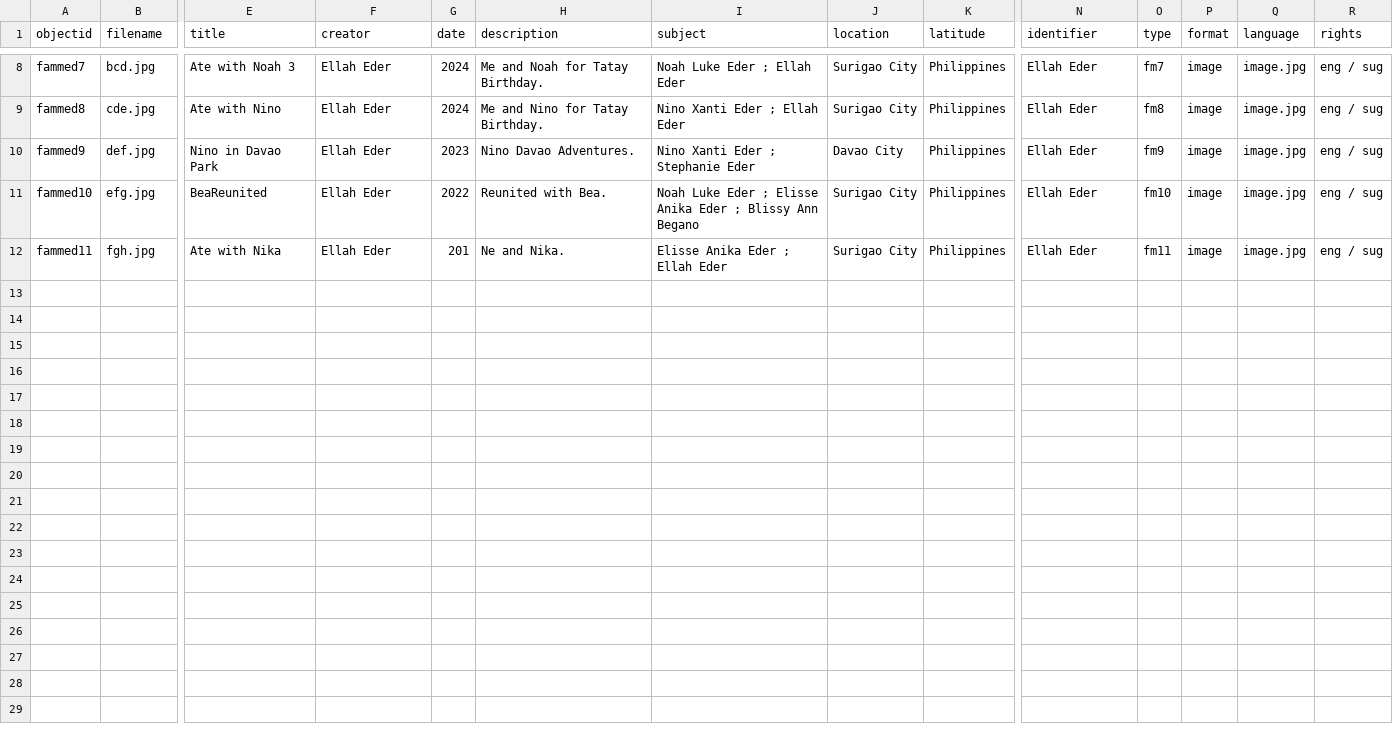
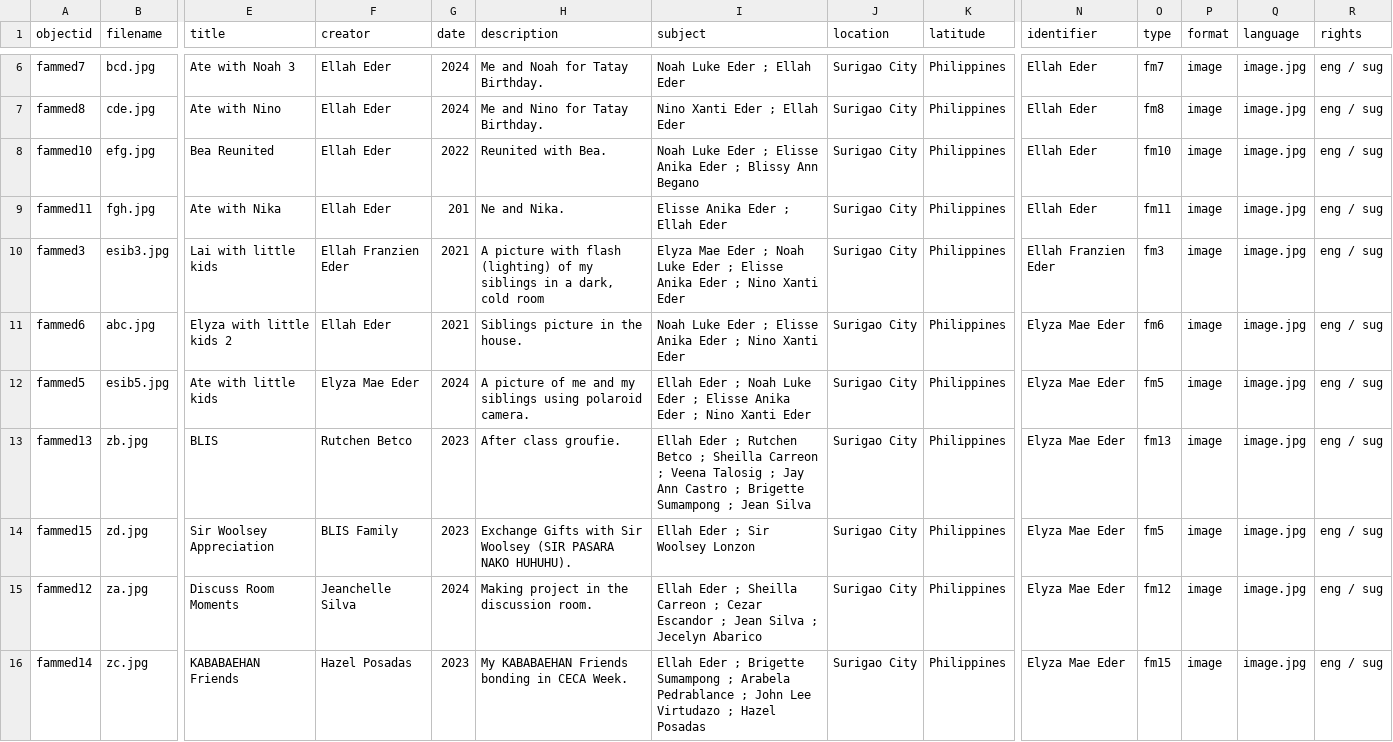
Before and after one commit to ellaaaah/Family-Media, a CSV file: _data/my-metadata.csv, drawn as a sheet; only a part is shown, gaps mark what is left out; addresses are those after the commit; rows hold the shown columns only; the diff names each change by its address in the sheet, - before the commit and + after, or states it on an @@ line.

Commit message:
Update my-metadata.csv

```diff
--- a/_data/my-metadata.csv
+++ b/_data/my-metadata.csv
@@ row 10 moved to row 2: fammed9 @@
-E8 (title): BeaReunited
+E8 (title): Bea Reunited
@@ row 4 moved to row 10: fammed3 @@
@@ row 7 moved to row 11: fammed6 @@
@@ row 6 moved to row 12: fammed5 @@
+row 13: fammed13 | zb.jpg | BLIS | Rutchen Betco | 2023 | After class groufie. | Ellah Eder ; Rutchen Betco ; Sheilla Carreon ; Veena Talosig ; Jay Ann Castro ; Brigette Sumampong ; Jean Silva | Surigao City | Philippines | Elyza Mae Eder | fm13 | image | image.jpg | eng / sug
+row 14: fammed15 | zd.jpg | Sir Woolsey Appreciation | BLIS Family | 2023 | Exchange Gifts with Sir Woolsey (SIR PASARA NAKO HUHUHU). | Ellah Eder ; Sir Woolsey Lonzon | Surigao City | Philippines | Elyza Mae Eder | fm5 | image | image.jpg | eng / sug
+row 15: fammed12 | za.jpg | Discuss Room Moments | Jeanchelle Silva | 2024 | Making project in the discussion room. | Ellah Eder ; Sheilla Carreon ; Cezar Escandor ; Jean Silva ; Jecelyn Abarico | Surigao City | Philippines | Elyza Mae Eder | fm12 | image | image.jpg | eng / sug
+row 16: fammed14 | zc.jpg | KABABAEHAN Friends | Hazel Posadas | 2023 | My KABABAEHAN Friends bonding in CECA Week. | Ellah Eder ; Brigette Sumampong ; Arabela Pedrablance ; John Lee Virtudazo ; Hazel Posadas | Surigao City | Philippines | Elyza Mae Eder | fm15 | image | image.jpg | eng / sug
```
